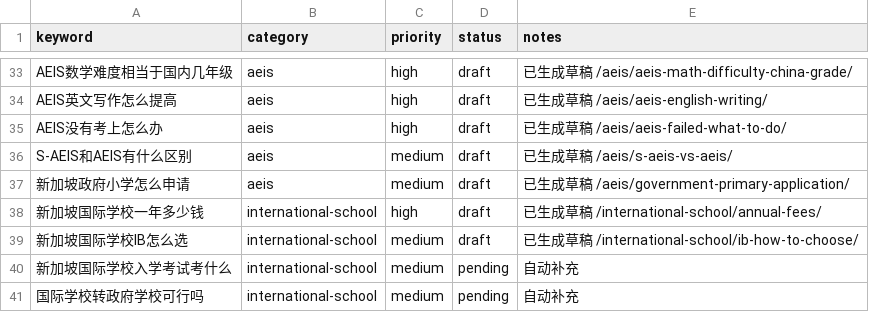
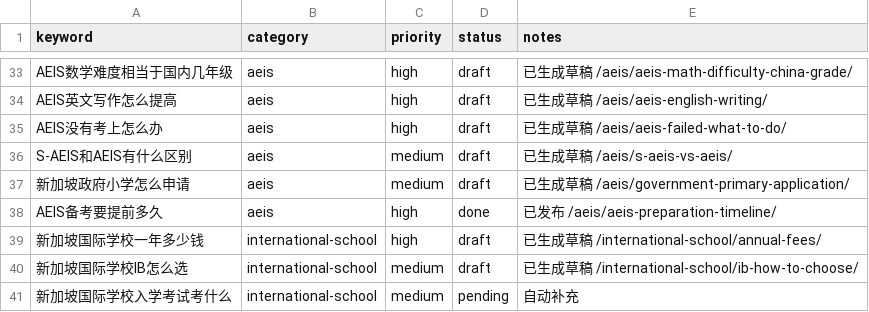
Before and after one commit to wysin808-dot/seda-website, a CSV file: content/keyword-queue.csv, drawn as a sheet; only a part is shown, gaps mark what is left out; the shorter side is filled out with more unchanged rows; the diff names each change by its address in the sheet, - before the commit and + after, or states it on an @@ line.

Commit message:
content: AEIS备考要提前多久？2026年中国学生完整时间规划指南

```diff
--- a/content/keyword-queue.csv
+++ b/content/keyword-queue.csv
+row 38: AEIS备考要提前多久 | aeis | high | done | 已发布 /aeis/aeis-preparation-timeline/
```
Also changed, not shown: 3 other files.
